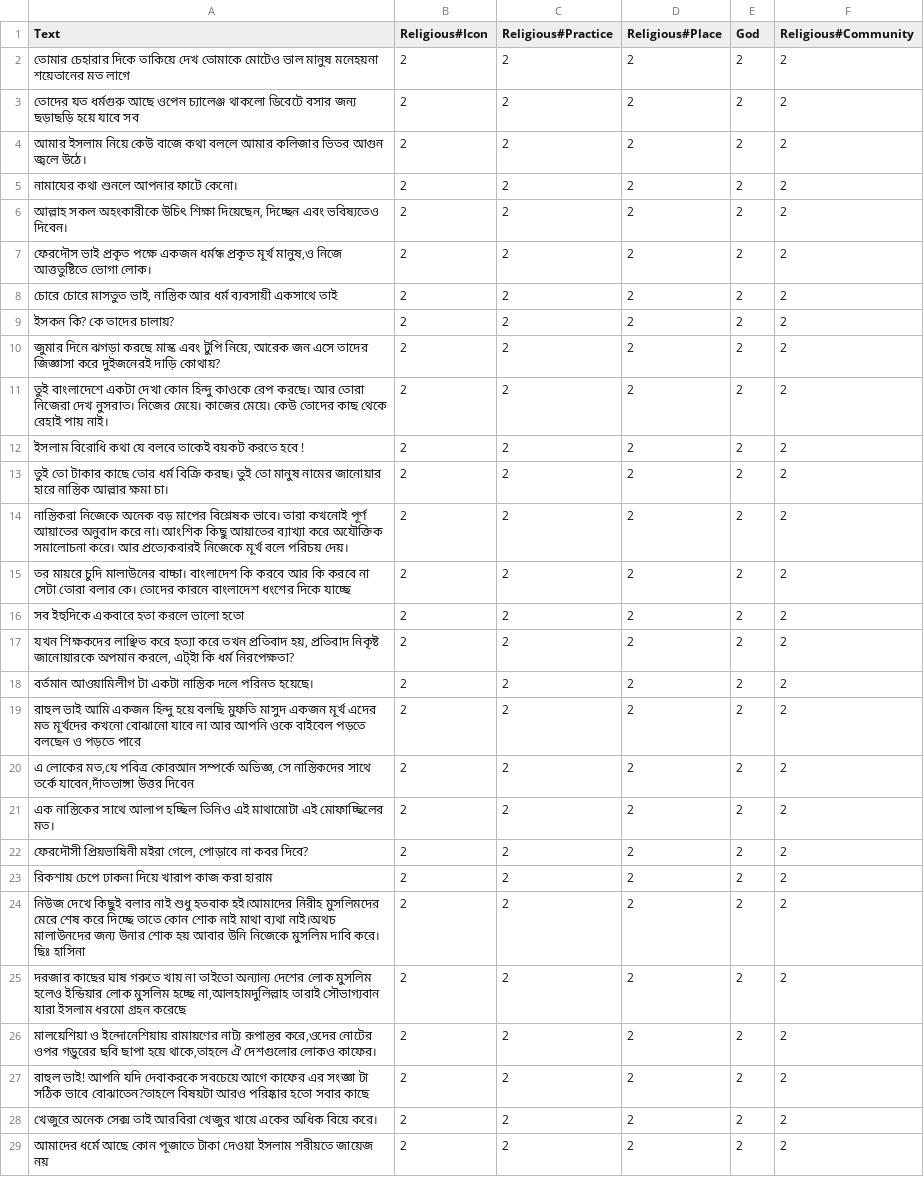
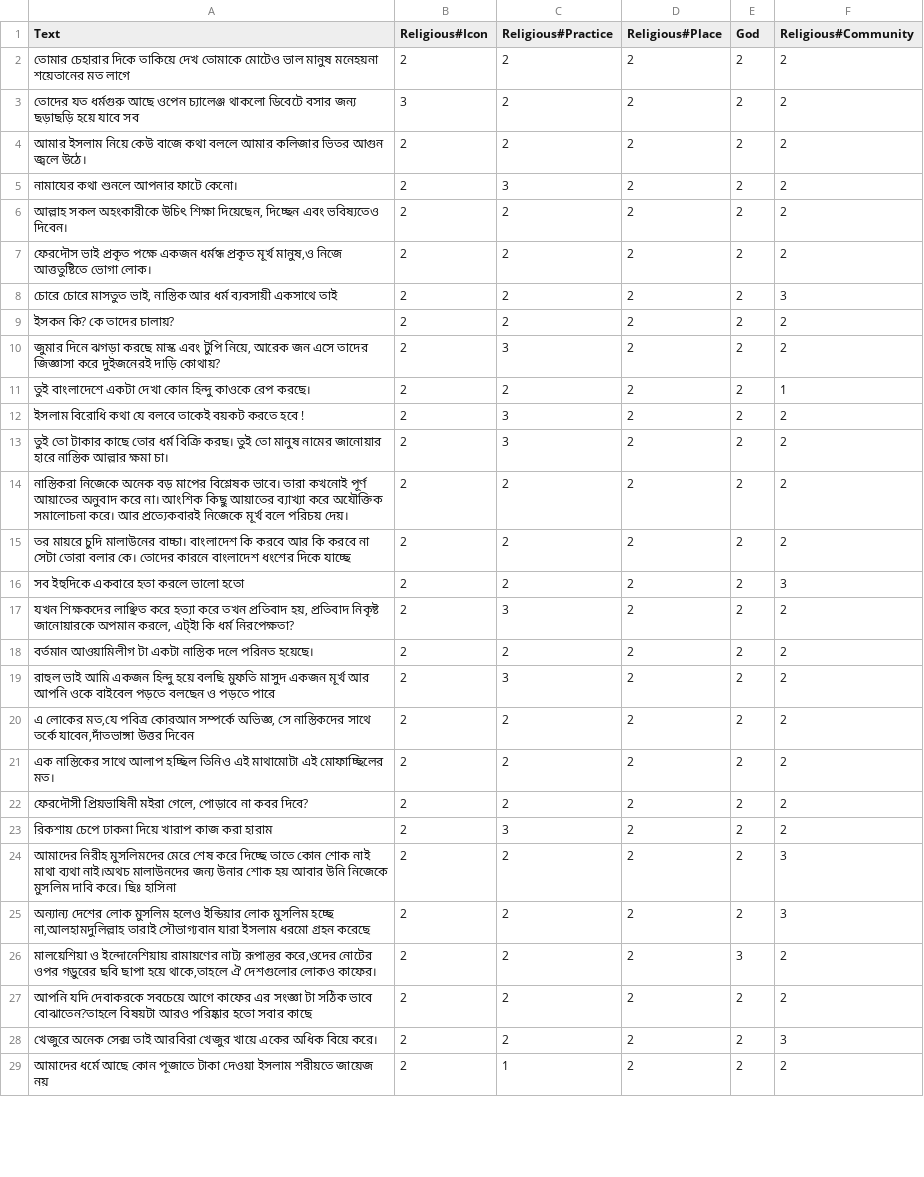
Before and after one commit to Sahim98/Aspect-Category-based-Sentiment-Analysis, a CSV file: test.csv, drawn as a sheet; only a part is shown; the diff covers the shown part only.

Commit message:
Update test.csv

```diff
--- a/test.csv
+++ b/test.csv
@@ -2,19 +2,19 @@ Text,Religious#Icon,Religious#Practice,Religious#Place,God,Religious#Community
 তোমার চেহারার দিকে তাকিয়ে দেখ তোমাকে মোটেও ভাল মানুষ মনেহয়না শয়েতানের মত লাগে,2,2,2,2,2
-তোদের যত ধর্মগুরু আছে ওপেন চ্যালেঞ্জ থাকলো ডিবেটে বসার জন্য ছড়াছড়ি হয়ে যাবে সব,2,2,2,2,2
+তোদের যত ধর্মগুরু আছে ওপেন চ্যালেঞ্জ থাকলো ডিবেটে বসার জন্য ছড়াছড়ি হয়ে যাবে সব,3,2,2,2,2
 আমার ইসলাম নিয়ে কেউ বাজে কথা বললে আমার কলিজার ভিতর আগুন জ্বলে উঠে।,2,2,2,2,2
-নামাযের কথা শুনলে আপনার ফাটে কেনো।,2,2,2,2,2
+নামাযের কথা শুনলে আপনার ফাটে কেনো।,2,3,2,2,2
 "আল্লাহ সকল অহংকারীকে উচিৎ শিক্ষা দিয়েছেন, দিচ্ছেন এবং ভবিষ্যতেও দিবেন।",2,2,2,2,2
 "ফেরদৌস ভাই প্রকৃত পক্ষে একজন ধর্মন্ধ প্রকৃত মূর্খ মানুষ,ও নিজে আত্ততুষ্টিতে ভোগা লোক।",2,2,2,2,2
-"চোরে চোরে মাসতুত ভাই, নাস্তিক আর ধর্ম ব্যবসায়ী একসাথে তাই",2,2,2,2,2
+"চোরে চোরে মাসতুত ভাই, নাস্তিক আর ধর্ম ব্যবসায়ী একসাথে তাই",2,2,2,2,3
 ইসকন কি? কে তাদের চালায়?,2,2,2,2,2
-"জুমার দিনে ঝগড়া করছে মাস্ক এবং টুপি নিয়ে, আরেক জন এসে তাদের জিজ্ঞাসা করে দুইজনেরই দাড়ি কোথায়?",2,2,2,2,2
-তুই বাংলাদেশে একটা দেখা কোন হিন্দু কাওকে রেপ করছে। আর তোরা নিজেরা দেখ নুসরাত। নিজের মেয়ে। কাজের মেয়ে। কেউ তোদের কাছ থেকে রেহাই পায় নাই।,2,2,2,2,2
-ইসলাম বিরোধি কথা যে বলবে তাকেই বয়কট করতে হবে !,2,2,2,2,2
-তুই তো টাকার কাছে তোর ধর্ম বিক্রি করছ। তুই তো মানুষ নামের জানোয়ার হারে নাস্তিক আল্লার ক্ষমা চা।,2,2,2,2,2
+"জুমার দিনে ঝগড়া করছে মাস্ক এবং টুপি নিয়ে, আরেক জন এসে তাদের জিজ্ঞাসা করে দুইজনেরই দাড়ি কোথায়?",2,3,2,2,2
+তুই বাংলাদেশে একটা দেখা কোন হিন্দু কাওকে রেপ করছে। ,2,2,2,2,1
+ইসলাম বিরোধি কথা যে বলবে তাকেই বয়কট করতে হবে !,2,3,2,2,2
+তুই তো টাকার কাছে তোর ধর্ম বিক্রি করছ। তুই তো মানুষ নামের জানোয়ার হারে নাস্তিক আল্লার ক্ষমা চা।,2,3,2,2,2
 নাস্তিকরা নিজেকে অনেক বড় মাপের বিশ্লেষক ভাবে। তারা কখনোই পূর্ণ আয়াতের অনুবাদ করে না। আংশিক কিছু আয়াতের ব্যাখ্যা করে অযৌক্তিক সমালোচনা করে। আর প্রত্যেকবারই নিজেকে মূর্খ বলে পরিচয় দেয়।,2,2,2,2,2
 তর মায়রে চুদি মালাউনের বাচ্চা। বাংলাদেশ কি করবে আর কি করবে না সেটা তোরা বলার কে। তোদের কারনে বাংলাদেশ ধংশের দিকে যাচ্ছে,2,2,2,2,2
-সব ইহুদিকে একবারে হতা করলে ভালো হতো,2,2,2,2,2
-"যখন শিক্ষকদের লাঞ্ছিত করে হত্যা করে তখন প্রতিবাদ হয়, প্রতিবাদ নিকৃষ্ট জানোয়ারকে অপমান করলে, এট্ইা কি ধর্ম নিরপেক্ষতা?",2,2,2,2,2
+সব ইহুদিকে একবারে হতা করলে ভালো হতো,2,2,2,2,3
+"যখন শিক্ষকদের লাঞ্ছিত করে হত্যা করে তখন প্রতিবাদ হয়, প্রতিবাদ নিকৃষ্ট জানোয়ারকে অপমান করলে, এট্ইা কি ধর্ম নিরপেক্ষতা?",2,3,2,2,2
 বর্তমান আওয়ামিলীগ টা একটা নাস্তিক দলে পরিনত হয়েছে।,2,2,2,2,2
-রাহুল ভাই আমি একজন হিন্দু হয়ে বলছি মুফতি মাসুদ একজন মূর্খ এদের মত মূর্খদের কখনো বোঝানো যাবে না আর আপনি ওকে বাইবেল পড়তে বলছেন ও পড়তে পারে,2,2,2,2,2
+রাহুল ভাই আমি একজন হিন্দু হয়ে বলছি মুফতি মাসুদ একজন মূর্খ আর আপনি ওকে বাইবেল পড়তে বলছেন ও পড়তে পারে,2,3,2,2,2
 "এ লোকের মত,যে পবিত্র কোরআন সম্পর্কে অভিজ্ঞ, সে নাস্তিকদের সাথে তর্কে যাবেন,দাঁতভাঙ্গা উত্তর দিবেন",2,2,2,2,2
@@ -22,8 +22,8 @@ Text,Religious#Icon,Religious#Practice,Religious#Place,God,Religious#Community
 "ফেরদৌসী প্রিয়ভাষিনী মইরা গেলে, পোড়াবে না কবর দিবে?",2,2,2,2,2
-রিকশায় চেপে ঢাকনা দিয়ে খারাপ কাজ করা হারাম,2,2,2,2,2
-নিউজ দেখে কিছুই বলার নাই শুধু হতবাক হই।আমাদের নিরীহ মুসলিমদের মেরে শেষ করে দিচ্ছে তাতে কোন শোক নাই মাথা ব্যথা নাই।অথচ মালাউনদের জন্য উনার শোক হয় আবার উনি নিজেকে মুসলিম দাবি করে।  ছিঃ হাসিনা,2,2,2,2,2
-"দরজার কাছের ঘাষ গরুতে খায় না তাইতো অন্যান্য দেশের লোক মুসলিম হলেও ইন্ডিয়ার লোক মুসলিম হচ্ছে না,আলহামদুলিল্লাহ তারাই সৌভাগ্যবান যারা ইসলাম ধরমো গ্রহন করেছে",2,2,2,2,2
-"মালয়েশিয়া ও ইন্দোনেশিয়ায় রামায়ণের নাট্য রূপান্তর করে,ওদের নোটের ওপর গড়ুরের ছবি ছাপা হয়ে থাকে,তাহলে ঐ দেশগুলোর লোকও কাফের।",2,2,2,2,2
-রাহুল ভাই! আপনি যদি দেবাকরকে সবচেয়ে আগে কাফের এর সংজ্ঞা টা সঠিক ভাবে বোঝাতেন?তাহলে বিষয়টা আরও পরিষ্কার হতো সবার কাছে,2,2,2,2,2
-খেজুরে অনেক সেক্স তাই আরবিরা খেজুর খায়ে একের অধিক বিয়ে করে।,2,2,2,2,2
-আমাদের ধর্মে আছে কোন পূজাতে টাকা দেওয়া ইসলাম শরীয়তে জায়েজ নয়,2,2,2,2,2
+রিকশায় চেপে ঢাকনা দিয়ে খারাপ কাজ করা হারাম,2,3,2,2,2
+আমাদের নিরীহ মুসলিমদের মেরে শেষ করে দিচ্ছে তাতে কোন শোক নাই মাথা ব্যথা নাই।অথচ মালাউনদের জন্য উনার শোক হয় আবার উনি নিজেকে মুসলিম দাবি করে।  ছিঃ হাসিনা,2,2,2,2,3
+"অন্যান্য দেশের লোক মুসলিম হলেও ইন্ডিয়ার লোক মুসলিম হচ্ছে না,আলহামদুলিল্লাহ তারাই সৌভাগ্যবান যারা ইসলাম ধরমো গ্রহন করেছে",2,2,2,2,3
+"মালয়েশিয়া ও ইন্দোনেশিয়ায় রামায়ণের নাট্য রূপান্তর করে,ওদের নোটের ওপর গড়ুরের ছবি ছাপা হয়ে থাকে,তাহলে ঐ দেশগুলোর লোকও কাফের।",2,2,2,3,2
+আপনি যদি দেবাকরকে সবচেয়ে আগে কাফের এর সংজ্ঞা টা সঠিক ভাবে বোঝাতেন?তাহলে বিষয়টা আরও পরিষ্কার হতো সবার কাছে,2,2,2,2,2
+খেজুরে অনেক সেক্স তাই আরবিরা খেজুর খায়ে একের অধিক বিয়ে করে।,2,2,2,2,3
+আমাদের ধর্মে আছে কোন পূজাতে টাকা দেওয়া ইসলাম শরীয়তে জায়েজ নয়,2,1,2,2,2
```
Also changed, not shown: 4 edited cells elsewhere in this file.
